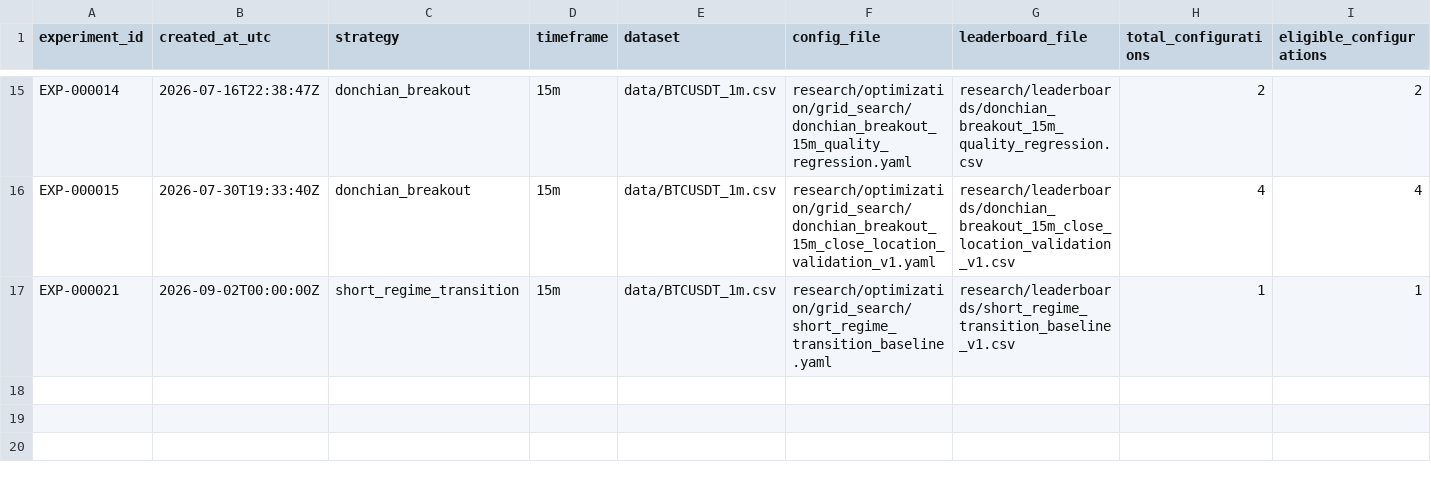
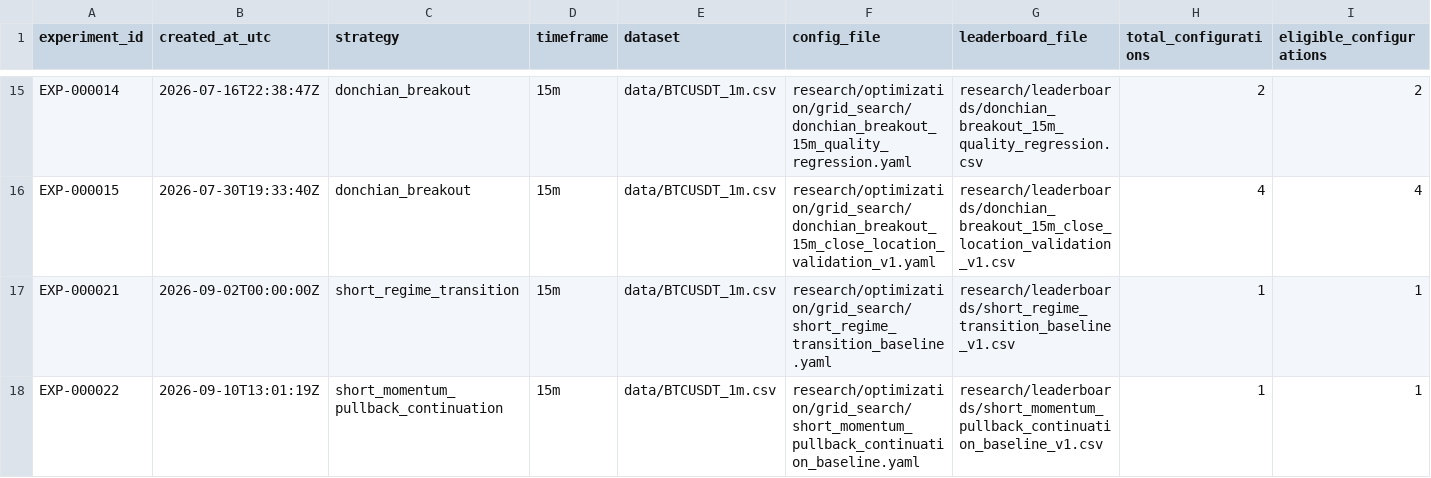
Before and after one commit to joelramone/crypto-scalping-core, a CSV file: research/memory/index.csv, drawn as a sheet; only a part is shown, gaps mark what is left out; rows hold the shown columns only; the diff names each change by its address in the sheet, - before the commit and + after, or states it on an @@ line.

Commit message:
Record EXP-000022 short pullback continuation baseline

```diff
--- a/research/memory/index.csv
+++ b/research/memory/index.csv
+row 18: EXP-000022 | 2026-09-10T13:01:19Z | short_momentum_pullback_continuation | 15m | data/BTCUSDT_1m.csv | research/optimization/grid_search/short_momentum_pullback_continuation_baseline.yaml | research/leaderboards/short_momentum_pullback_continuation_baseline_v1.csv | 1 | 1
```
Also changed, not shown: 2 other files.
